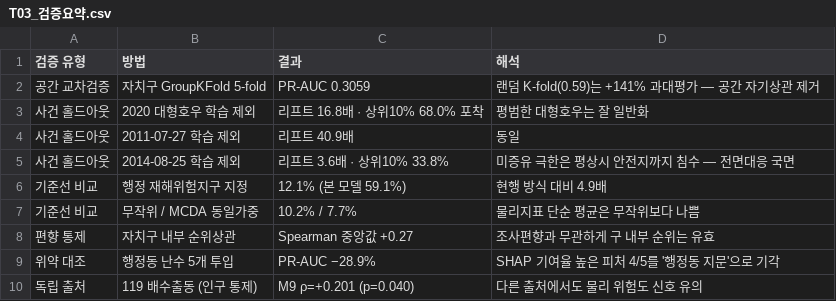
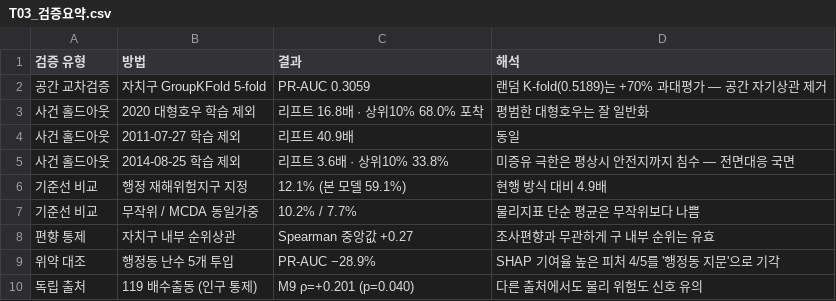
Before and after one commit to BusanDX2026/BusanDX2026-BigData, a CSV file: 공공데이터/가공데이터/06_제출자료/T03_검증요약.csv, drawn as a sheet.

```diff
--- a/공공데이터/가공데이터/06_제출자료/T03_검증요약.csv
+++ b/공공데이터/가공데이터/06_제출자료/T03_검증요약.csv
@@ -1,3 +1,3 @@
 검증 유형,방법,결과,해석
-공간 교차검증,자치구 GroupKFold 5-fold,PR-AUC 0.3059,랜덤 K-fold(0.59)는 +141% 과대평가 — 공간 자기상관 제거
+공간 교차검증,자치구 GroupKFold 5-fold,PR-AUC 0.3059,랜덤 K-fold(0.5189)는 +70% 과대평가 — 공간 자기상관 제거
 사건 홀드아웃,2020 대형호우 학습 제외,리프트 16.8배 · 상위10% 68.0% 포착,평범한 대형호우는 잘 일반화
```
Also changed, not shown: 2 other files.
